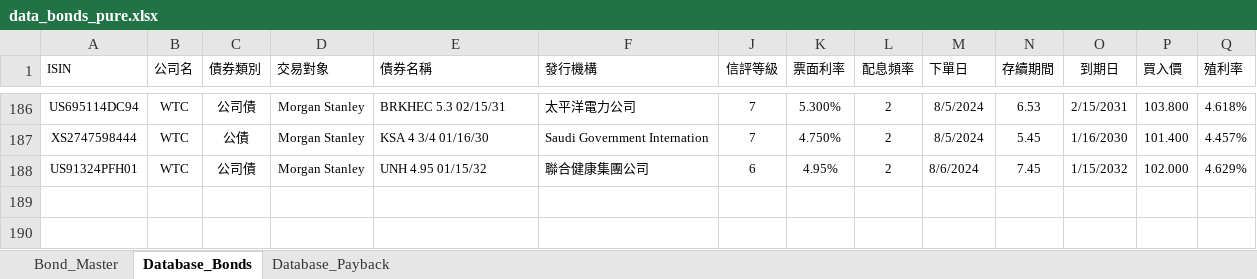
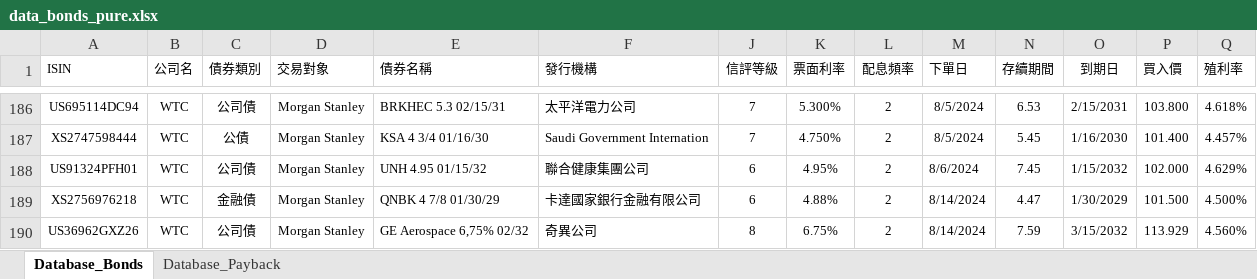
Before and after one commit to ericarthuang/Streamlit_InvestmentDashboard, an Excel workbook: data_bonds_pure.xlsx, sheet Database_Bonds, drawn as a sheet; only a part is shown, gaps mark what is left out; values as stored, in another font and other column widths than the file's, no borders; table styles not drawn; rows hold the shown columns only; the diff names each change by its address in the sheet, - before the commit and + after, or states it on an @@ line.

```diff
--- a/data_bonds_pure.xlsx (sheet Database_Bonds)
+++ b/data_bonds_pure.xlsx (sheet Database_Bonds)
-sheet tab: Bond_Master
+row 189: XS2756976218 | WTC | 金融債 | Morgan Stanley | QNBK 4 7/8 01/30/29 | 卡達國家銀行金融有限公司 | 6 | 4.88% | 2 | 8/14/2024 | 4.47 | 1/30/2029 | 101.500 | 4.500%
+row 190: US36962GXZ26 | WTC | 公司債 | Morgan Stanley | GE Aerospace 6,75% 02/32 | 奇異公司 | 8 | 6.75% | 2 | 8/14/2024 | 7.59 | 3/15/2032 | 113.929 | 4.560%
```
Also changed, not shown: sheet Database_Payback, formulas that keep their value, hidden cells, 4 other files.
